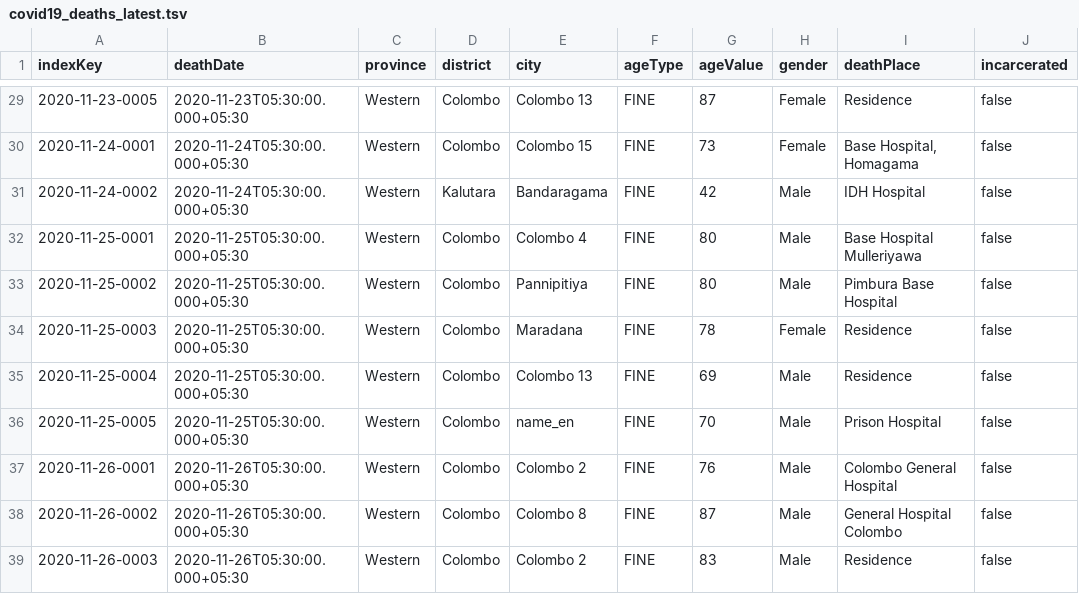
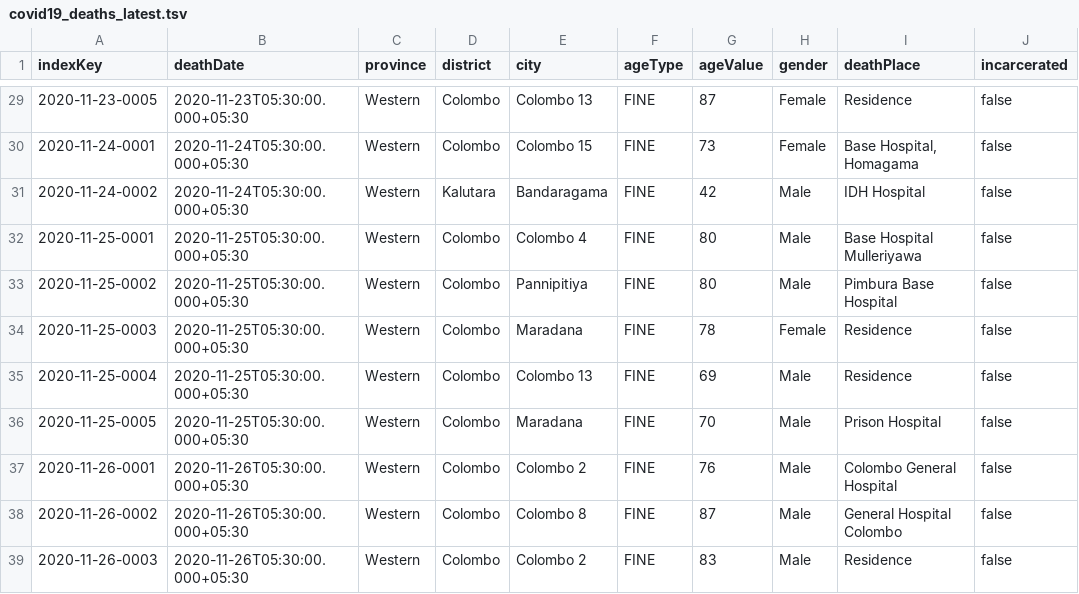
Before and after one commit to kaveenr/covid19-memorial-lk-data, a TSV file: data/covid19_deaths_latest.tsv, drawn as a sheet; only a part is shown, gaps mark what is left out; the diff names each change by its address in the sheet, - before the commit and + after, or states it on an @@ line.

```diff
--- a/data/covid19_deaths_latest.tsv
+++ b/data/covid19_deaths_latest.tsv
-E36 (city): name_en
+E36 (city): Maradana
```
Also changed, not shown: 3 other files.
